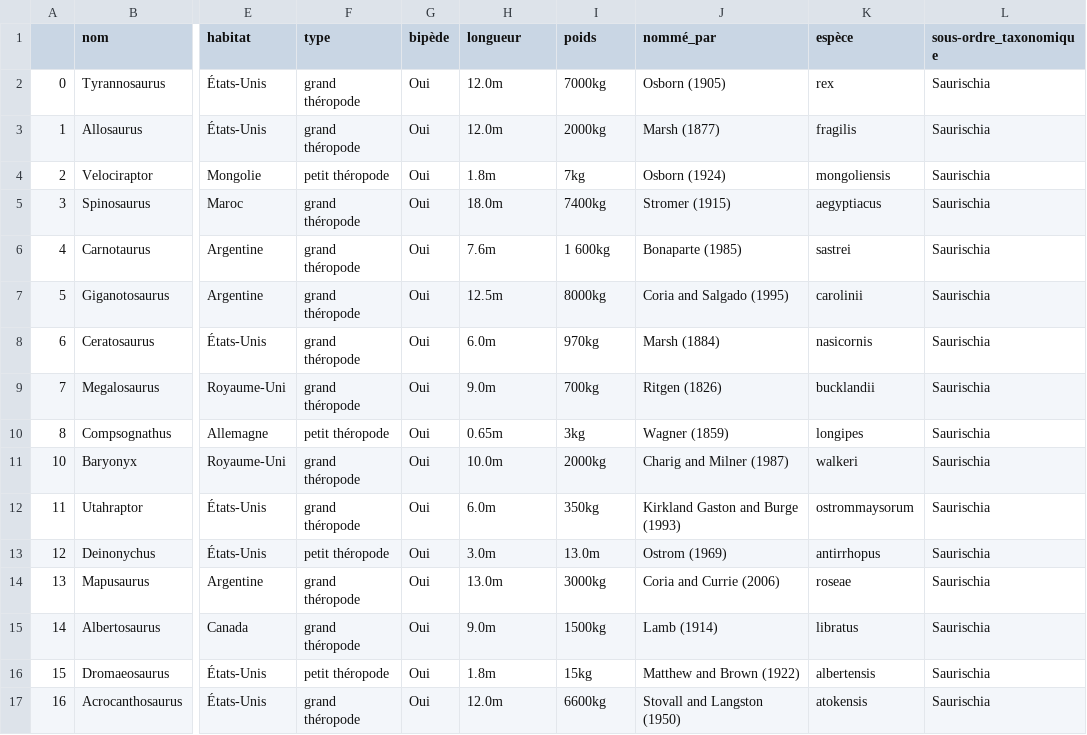
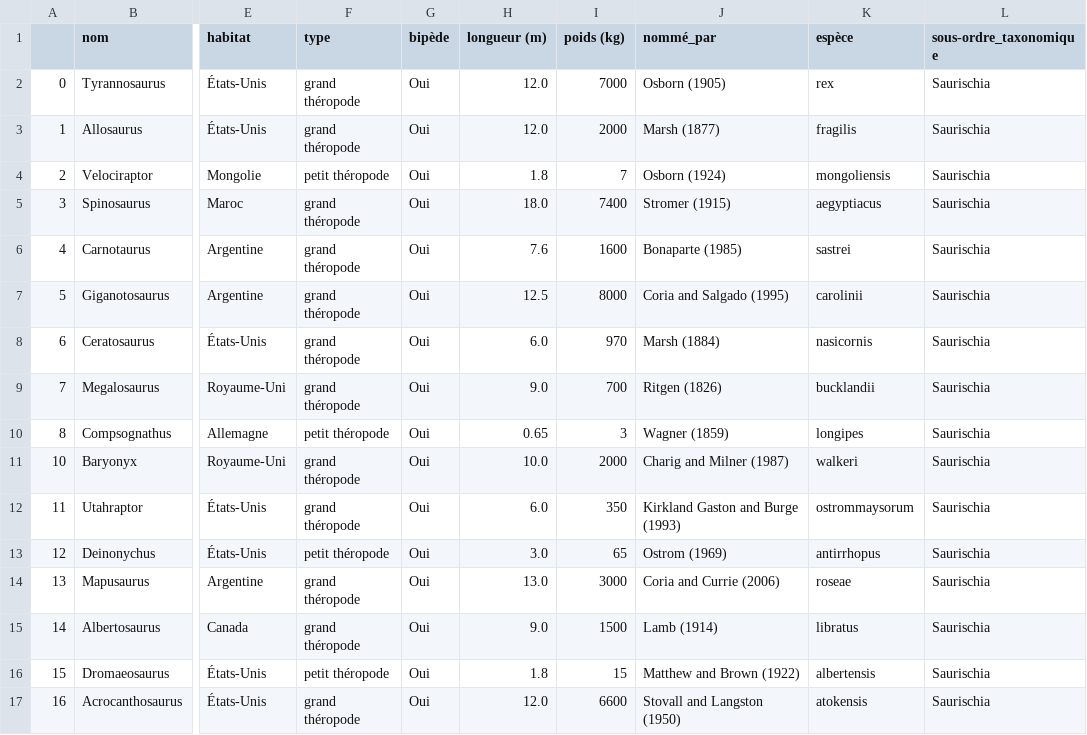
Before and after one commit to eglantine-vialaneix/aitools, a CSV file: public/DinoDatasetFrench.csv, drawn as a sheet; only a part is shown, gaps mark what is left out; the diff covers the shown part only; the diff names each change by its address in the sheet, - before the commit and + after, or states it on an @@ line.

```diff
--- a/public/DinoDatasetFrench.csv
+++ b/public/DinoDatasetFrench.csv
-H1: longueur
+H1: longueur (m)
-I1: poids
+I1: poids (kg)
-H2:H3 (longueur (m)): 12.0m
+H2:H3 (longueur (m)): 12.0
-I2 (poids (kg)): 7000kg
+I2 (poids (kg)): 7000
-I3 (poids (kg)): 2000kg
+I3 (poids (kg)): 2000
-H4 (longueur (m)): 1.8m
+H4 (longueur (m)): 1.8
-I4 (poids (kg)): 7kg
+I4 (poids (kg)): 7
-H5 (longueur (m)): 18.0m
+H5 (longueur (m)): 18.0
-I5 (poids (kg)): 7400kg
+I5 (poids (kg)): 7400
-H6 (longueur (m)): 7.6m
+H6 (longueur (m)): 7.6
-I6 (poids (kg)): 1 600kg
+I6 (poids (kg)): 1600
-H7 (longueur (m)): 12.5m
+H7 (longueur (m)): 12.5
-I7 (poids (kg)): 8000kg
+I7 (poids (kg)): 8000
-H8 (longueur (m)): 6.0m
+H8 (longueur (m)): 6.0
-I8 (poids (kg)): 970kg
+I8 (poids (kg)): 970
-H9 (longueur (m)): 9.0m
+H9 (longueur (m)): 9.0
-I9 (poids (kg)): 700kg
+I9 (poids (kg)): 700
-H10 (longueur (m)): 0.65m
+H10 (longueur (m)): 0.65
-I10 (poids (kg)): 3kg
+I10 (poids (kg)): 3
-H11 (longueur (m)): 10.0m
+H11 (longueur (m)): 10.0
-I11 (poids (kg)): 2000kg
+I11 (poids (kg)): 2000
-H12 (longueur (m)): 6.0m
+H12 (longueur (m)): 6.0
-I12 (poids (kg)): 350kg
+I12 (poids (kg)): 350
-H13 (longueur (m)): 3.0m
+H13 (longueur (m)): 3.0
-I13 (poids (kg)): 13.0m
+I13 (poids (kg)): 65
-H14 (longueur (m)): 13.0m
+H14 (longueur (m)): 13.0
-I14 (poids (kg)): 3000kg
+I14 (poids (kg)): 3000
-H15 (longueur (m)): 9.0m
+H15 (longueur (m)): 9.0
-I15 (poids (kg)): 1500kg
+I15 (poids (kg)): 1500
-H16 (longueur (m)): 1.8m
+H16 (longueur (m)): 1.8
-I16 (poids (kg)): 15kg
+I16 (poids (kg)): 15
-H17 (longueur (m)): 12.0m
+H17 (longueur (m)): 12.0
-I17 (poids (kg)): 6600kg
+I17 (poids (kg)): 6600
```
Also changed, not shown: 74 edited cells elsewhere in this file, 2 other files.
